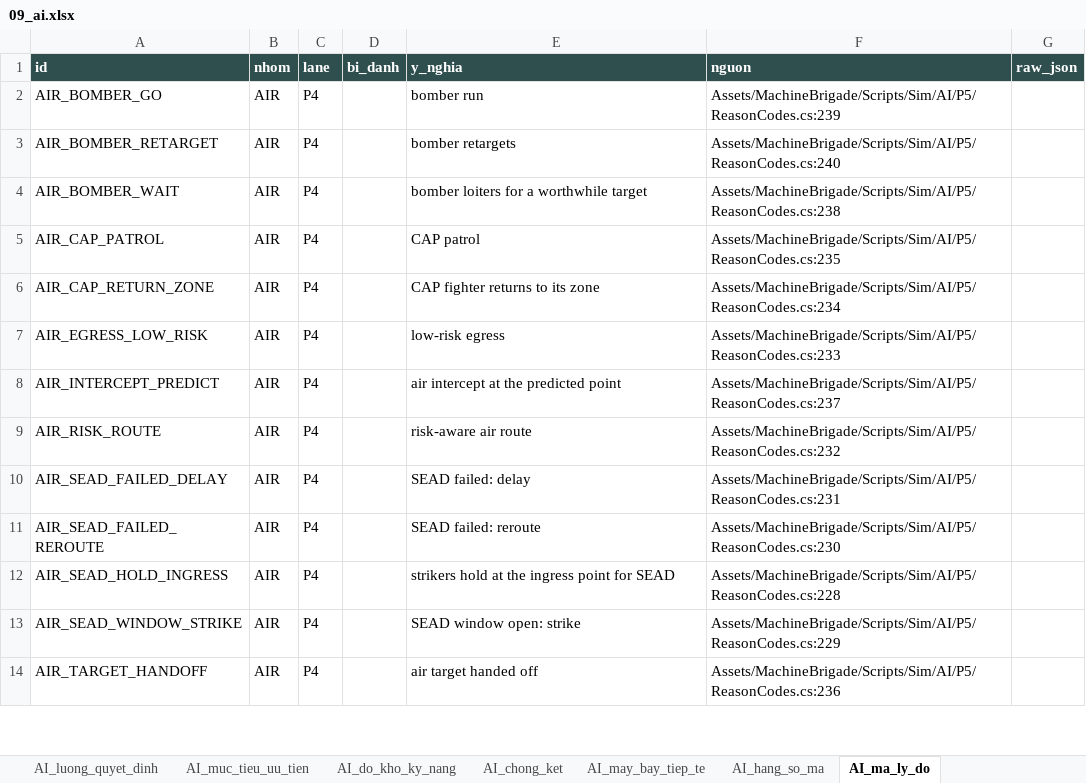
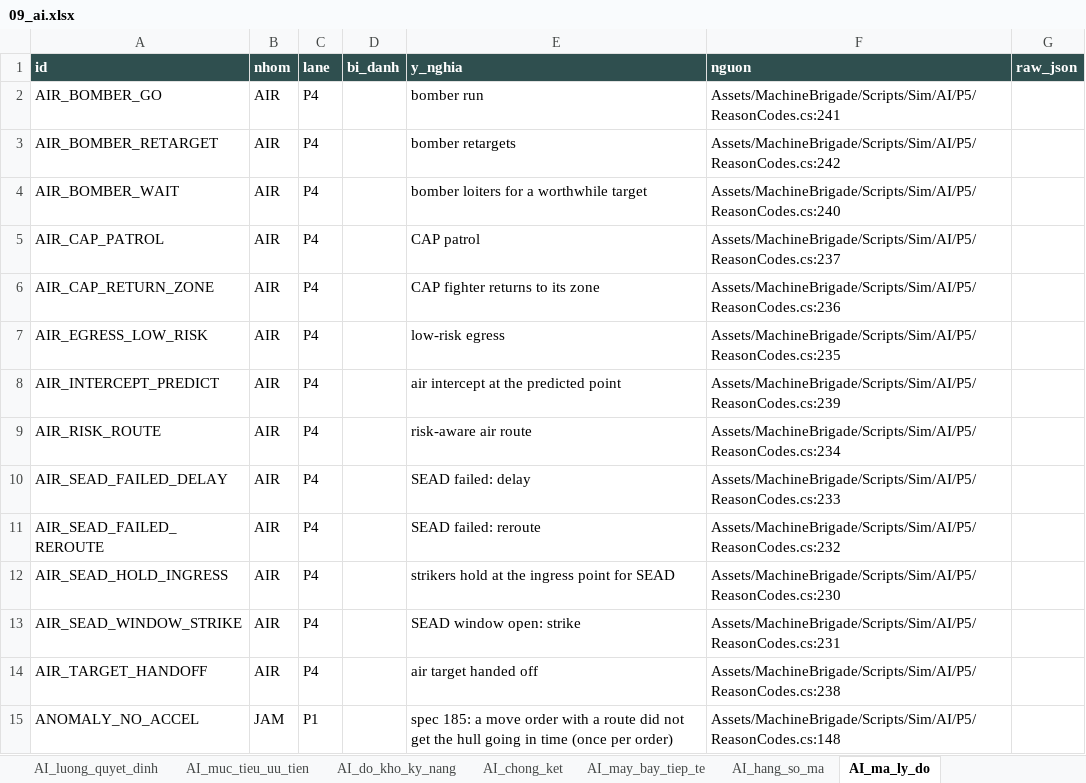
Before and after one commit to Winka173/machine-bridage, an Excel workbook: Docs/export/current/09_ai.xlsx, sheet AI_ma_ly_do, drawn as a sheet; only a part is shown; values as stored, in another font and other column widths than the file's, no borders; the diff covers the shown part only; the diff names each change by its address in the sheet, - before the commit and + after, or states it on an @@ line.

```diff
--- a/Docs/export/current/09_ai.xlsx (sheet AI_ma_ly_do)
+++ b/Docs/export/current/09_ai.xlsx (sheet AI_ma_ly_do)
-F2 (nguon): Assets/MachineBrigade/Scripts/Sim/AI/P5/ReasonCodes.cs:239
+F2 (nguon): Assets/MachineBrigade/Scripts/Sim/AI/P5/ReasonCodes.cs:241
-F3 (nguon): Assets/MachineBrigade/Scripts/Sim/AI/P5/ReasonCodes.cs:240
+F3 (nguon): Assets/MachineBrigade/Scripts/Sim/AI/P5/ReasonCodes.cs:242
-F4 (nguon): Assets/MachineBrigade/Scripts/Sim/AI/P5/ReasonCodes.cs:238
+F4 (nguon): Assets/MachineBrigade/Scripts/Sim/AI/P5/ReasonCodes.cs:240
-F5 (nguon): Assets/MachineBrigade/Scripts/Sim/AI/P5/ReasonCodes.cs:235
+F5 (nguon): Assets/MachineBrigade/Scripts/Sim/AI/P5/ReasonCodes.cs:237
-F6 (nguon): Assets/MachineBrigade/Scripts/Sim/AI/P5/ReasonCodes.cs:234
+F6 (nguon): Assets/MachineBrigade/Scripts/Sim/AI/P5/ReasonCodes.cs:236
-F7 (nguon): Assets/MachineBrigade/Scripts/Sim/AI/P5/ReasonCodes.cs:233
+F7 (nguon): Assets/MachineBrigade/Scripts/Sim/AI/P5/ReasonCodes.cs:235
-F8 (nguon): Assets/MachineBrigade/Scripts/Sim/AI/P5/ReasonCodes.cs:237
+F8 (nguon): Assets/MachineBrigade/Scripts/Sim/AI/P5/ReasonCodes.cs:239
-F9 (nguon): Assets/MachineBrigade/Scripts/Sim/AI/P5/ReasonCodes.cs:232
+F9 (nguon): Assets/MachineBrigade/Scripts/Sim/AI/P5/ReasonCodes.cs:234
-F10 (nguon): Assets/MachineBrigade/Scripts/Sim/AI/P5/ReasonCodes.cs:231
+F10 (nguon): Assets/MachineBrigade/Scripts/Sim/AI/P5/ReasonCodes.cs:233
-F11 (nguon): Assets/MachineBrigade/Scripts/Sim/AI/P5/ReasonCodes.cs:230
+F11 (nguon): Assets/MachineBrigade/Scripts/Sim/AI/P5/ReasonCodes.cs:232
-F12 (nguon): Assets/MachineBrigade/Scripts/Sim/AI/P5/ReasonCodes.cs:228
+F12 (nguon): Assets/MachineBrigade/Scripts/Sim/AI/P5/ReasonCodes.cs:230
-F13 (nguon): Assets/MachineBrigade/Scripts/Sim/AI/P5/ReasonCodes.cs:229
+F13 (nguon): Assets/MachineBrigade/Scripts/Sim/AI/P5/ReasonCodes.cs:231
-F14 (nguon): Assets/MachineBrigade/Scripts/Sim/AI/P5/ReasonCodes.cs:236
+F14 (nguon): Assets/MachineBrigade/Scripts/Sim/AI/P5/ReasonCodes.cs:238
+row 15: ANOMALY_NO_ACCEL | JAM | P1 |  | spec 185: a move order with a route did not get the hull going in time (once per order) | Assets/MachineBrigade/Scripts/Sim/AI/P5/ReasonCodes.cs:148
```
Also changed, not shown: 1 added row and 142 edited cells elsewhere in this sheet, Docs/export/current/00_index.xlsx, Docs/export/current/01_chien_dau.xlsx, 13 other files.
